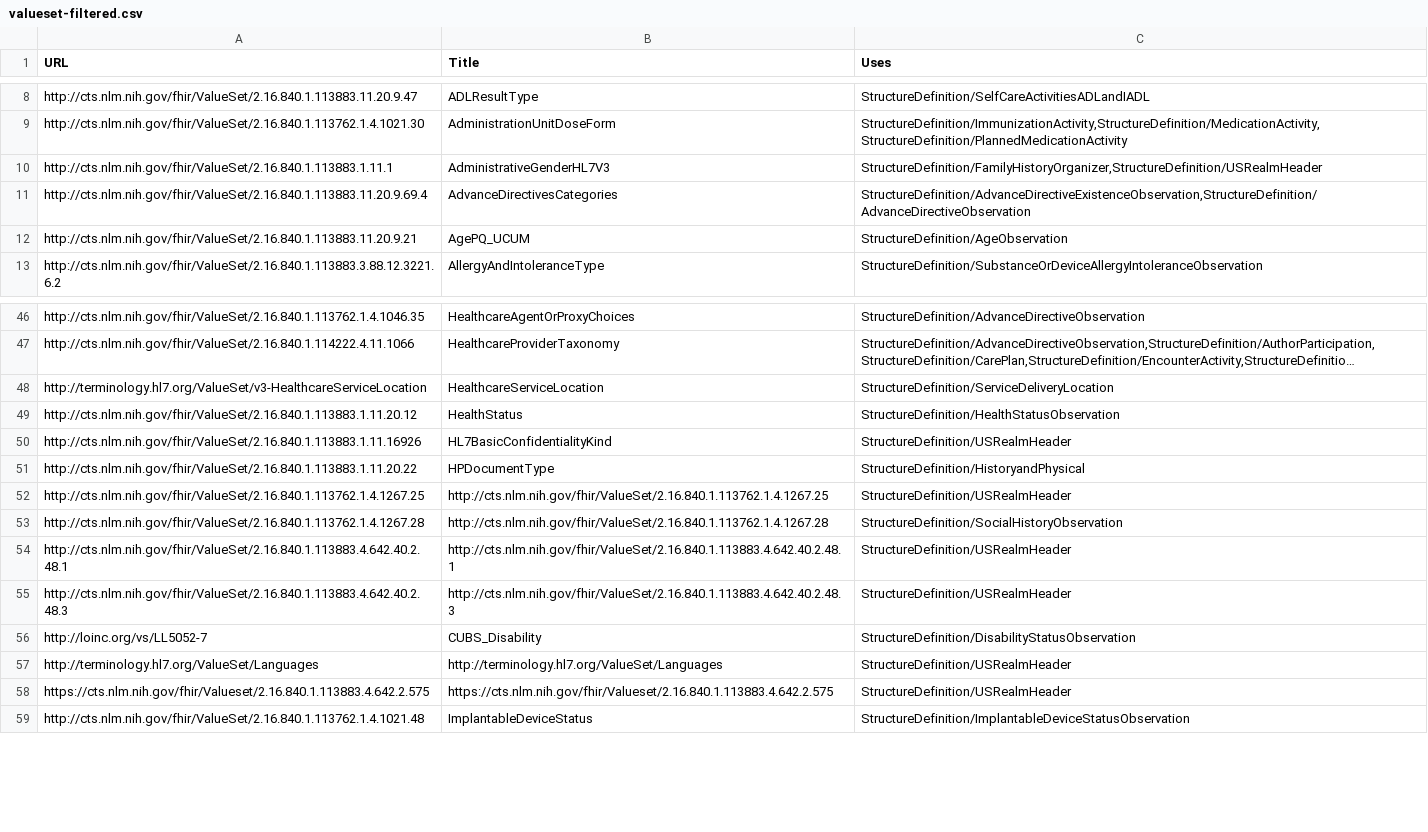
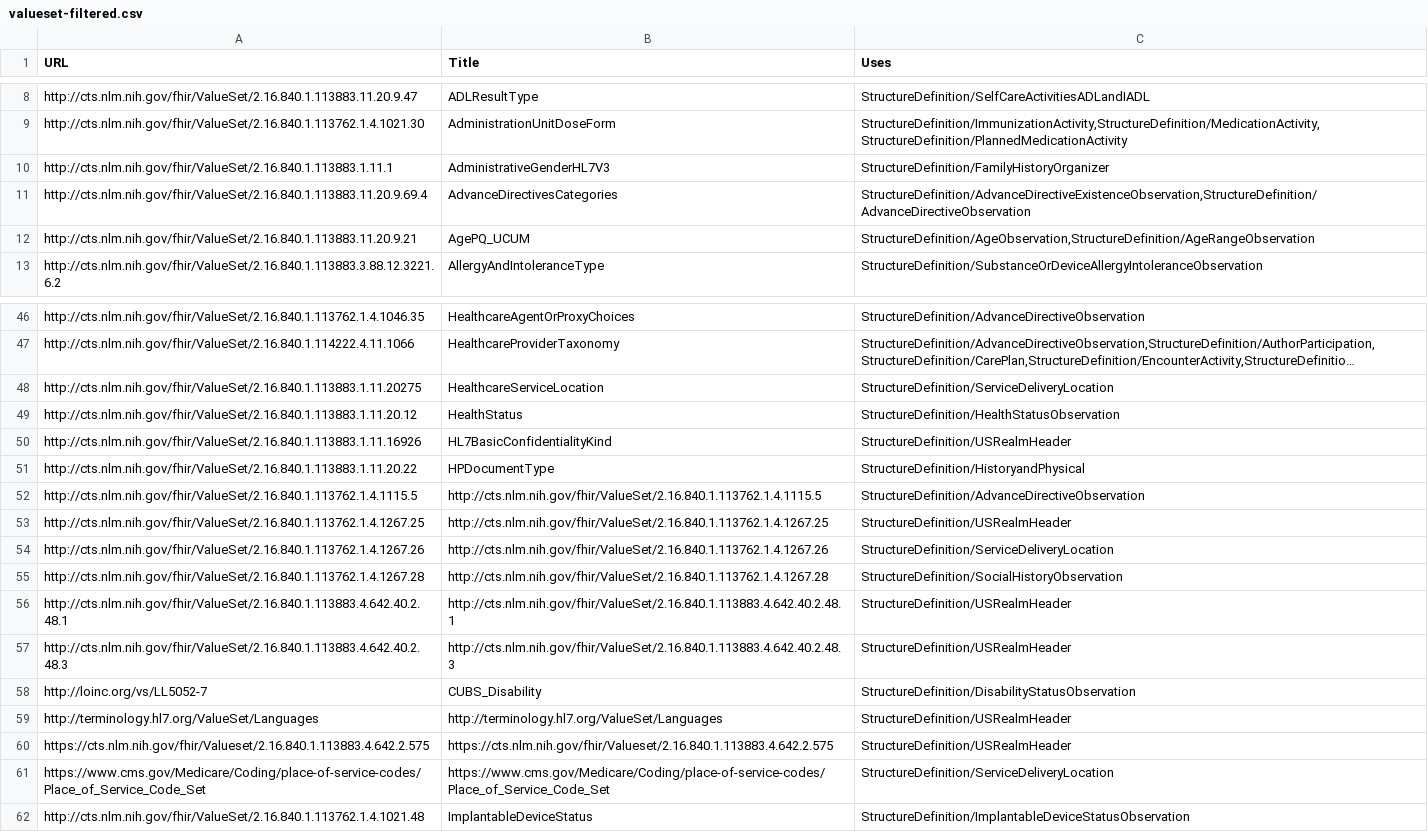
Before and after one commit to HL7/CDA-ccda, a CSV file: input/data/valueset-filtered.csv, drawn as a sheet; only a part is shown, gaps mark what is left out; long unchanged cells end in …; the diff names each change by its address in the sheet, - before the commit and + after, or states it on an @@ line.

```diff
--- a/input/data/valueset-filtered.csv
+++ b/input/data/valueset-filtered.csv
-C10 (Uses): StructureDefinition/FamilyHistoryOrganizer,StructureDefinition/USRealmHeader
+C10 (Uses): StructureDefinition/FamilyHistoryOrganizer
-C12 (Uses): StructureDefinition/AgeObservation
+C12 (Uses): StructureDefinition/AgeObservation,StructureDefinition/AgeRangeObservation
-A48 (URL): http://terminology.hl7.org/ValueSet/v3-HealthcareServiceLocation
+A48 (URL): http://cts.nlm.nih.gov/fhir/ValueSet/2.16.840.1.113883.1.11.20275
+row 52: http://cts.nlm.nih.gov/fhir/ValueSet/2.16.840.1.113762.1.4.1115.5 | http://cts.nlm.nih.gov/fhir/ValueSet/2.16.840.1.113762.1.4.1115.5 | StructureDefinition/AdvanceDirectiveObservation
+row 54: http://cts.nlm.nih.gov/fhir/ValueSet/2.16.840.1.113762.1.4.1267.26 | http://cts.nlm.nih.gov/fhir/ValueSet/2.16.840.1.113762.1.4.1267.26 | StructureDefinition/ServiceDeliveryLocation
+row 61: https://www.cms.gov/Medicare/Coding/place-of-service-codes/Place_of_Service_Code_Set | https://www.cms.gov/Medicare/Coding/place-of-service-codes/Place_of_Service_Code_Set | StructureDefinition/ServiceDeliveryLocation
```
Also changed, not shown: input/data/codesystem-filtered.csv, 6 other files.
